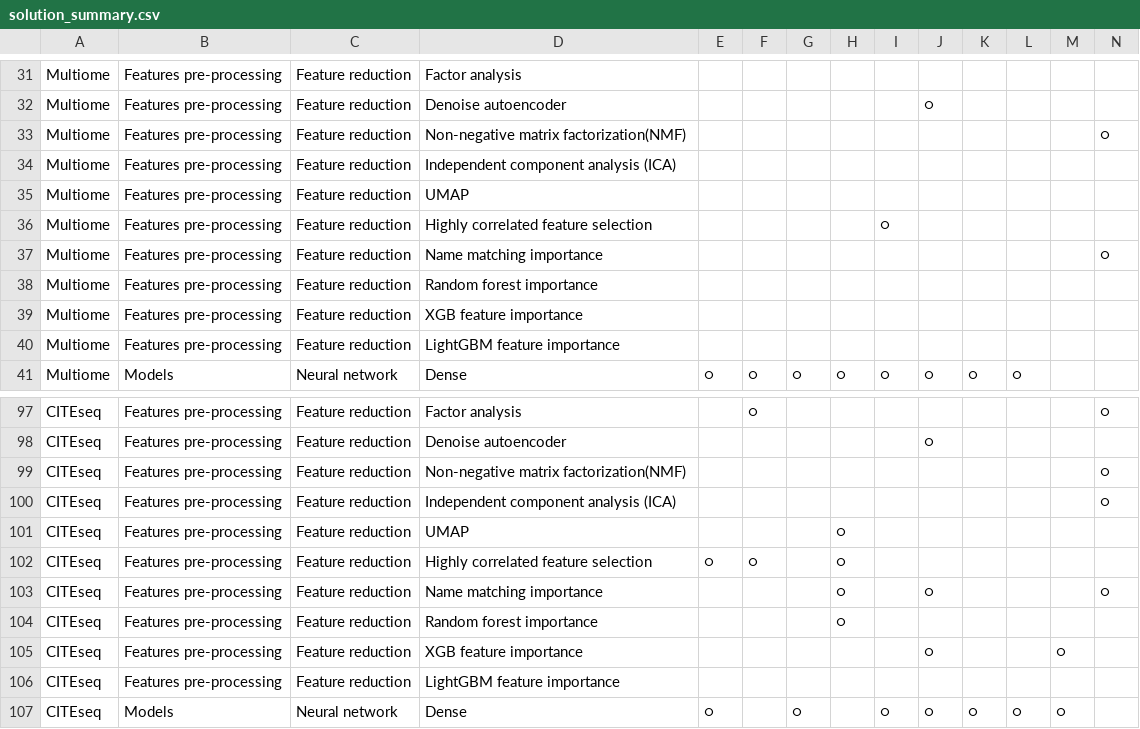
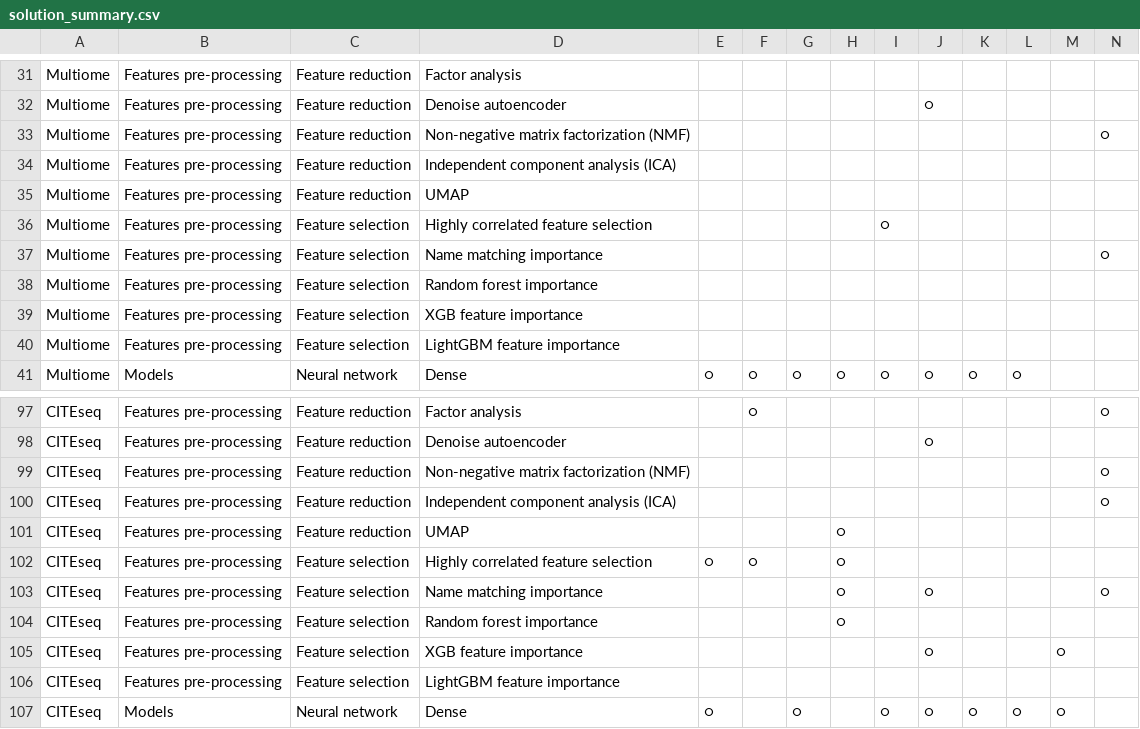
Before and after one commit to jingwora/Comprehensive-Study-of-DNA-RNA-Protein-Measurements-co-vary-Predictive-Machine-Learning-Technique, a CSV file: data/solution_summary.csv, drawn as a sheet; only a part is shown, gaps mark what is left out.

```diff
--- a/data/solution_summary.csv
+++ b/data/solution_summary.csv
@@ -32,10 +32,10 @@ Multiome,Features pre-processing,Feature reduction,Factor analysis,,,,,,,,,,
 Multiome,Features pre-processing,Feature reduction,Denoise autoencoder,,,,,,○,,,,
-Multiome,Features pre-processing,Feature reduction,Non-negative matrix factorization(NMF) ,,,,,,,,,,○
+Multiome,Features pre-processing,Feature reduction,Non-negative matrix factorization (NMF) ,,,,,,,,,,○
 Multiome,Features pre-processing,Feature reduction,Independent component analysis (ICA),,,,,,,,,,
 Multiome,Features pre-processing,Feature reduction,UMAP,,,,,,,,,,
-Multiome,Features pre-processing,Feature reduction,Highly correlated feature selection,,,,,○,,,,,
-Multiome,Features pre-processing,Feature reduction,Name matching importance,,,,,,,,,,○
-Multiome,Features pre-processing,Feature reduction,Random forest importance,,,,,,,,,,
-Multiome,Features pre-processing,Feature reduction,XGB feature importance,,,,,,,,,,
-Multiome,Features pre-processing,Feature reduction,LightGBM feature importance,,,,,,,,,,
+Multiome,Features pre-processing,Feature selection,Highly correlated feature selection,,,,,○,,,,,
+Multiome,Features pre-processing,Feature selection,Name matching importance,,,,,,,,,,○
+Multiome,Features pre-processing,Feature selection,Random forest importance,,,,,,,,,,
+Multiome,Features pre-processing,Feature selection,XGB feature importance,,,,,,,,,,
+Multiome,Features pre-processing,Feature selection,LightGBM feature importance,,,,,,,,,,
 Multiome,Models,Neural network,Dense,○,○,○,○,○,○,○,○,,
@@ -98,10 +98,10 @@ CITEseq,Features pre-processing,Feature reduction,Factor analysis,,○,,,,,,,,
 CITEseq,Features pre-processing,Feature reduction,Denoise autoencoder,,,,,,○,,,,
-CITEseq,Features pre-processing,Feature reduction,Non-negative matrix factorization(NMF) ,,,,,,,,,,○
+CITEseq,Features pre-processing,Feature reduction,Non-negative matrix factorization (NMF) ,,,,,,,,,,○
 CITEseq,Features pre-processing,Feature reduction,Independent component analysis (ICA),,,,,,,,,,○
 CITEseq,Features pre-processing,Feature reduction,UMAP,,,,○,,,,,,
-CITEseq,Features pre-processing,Feature reduction,Highly correlated feature selection,○,○,,○,,,,,,
-CITEseq,Features pre-processing,Feature reduction,Name matching importance,,,,○,,○,,,,○
-CITEseq,Features pre-processing,Feature reduction,Random forest importance,,,,○,,,,,,
-CITEseq,Features pre-processing,Feature reduction,XGB feature importance,,,,,,○,,,○,
-CITEseq,Features pre-processing,Feature reduction,LightGBM feature importance,,,,,,,,,,
+CITEseq,Features pre-processing,Feature selection,Highly correlated feature selection,○,○,,○,,,,,,
+CITEseq,Features pre-processing,Feature selection,Name matching importance,,,,○,,○,,,,○
+CITEseq,Features pre-processing,Feature selection,Random forest importance,,,,○,,,,,,
+CITEseq,Features pre-processing,Feature selection,XGB feature importance,,,,,,○,,,○,
+CITEseq,Features pre-processing,Feature selection,LightGBM feature importance,,,,,,,,,,
 CITEseq,Models,Neural network,Dense,○,,○,,○,○,○,○,○,
```
Also changed, not shown: 1 other file.
